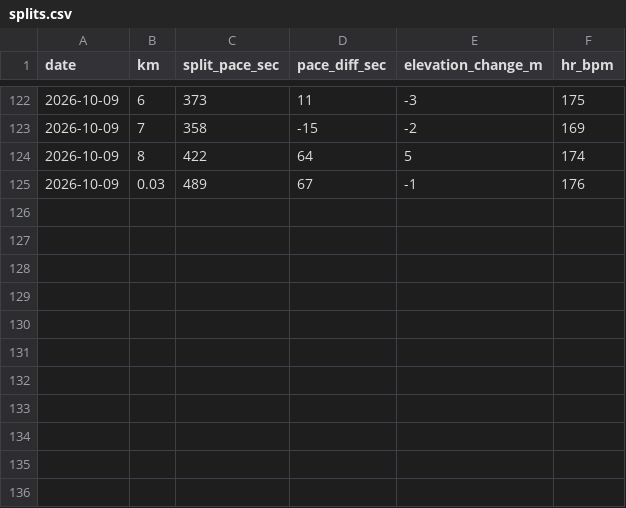
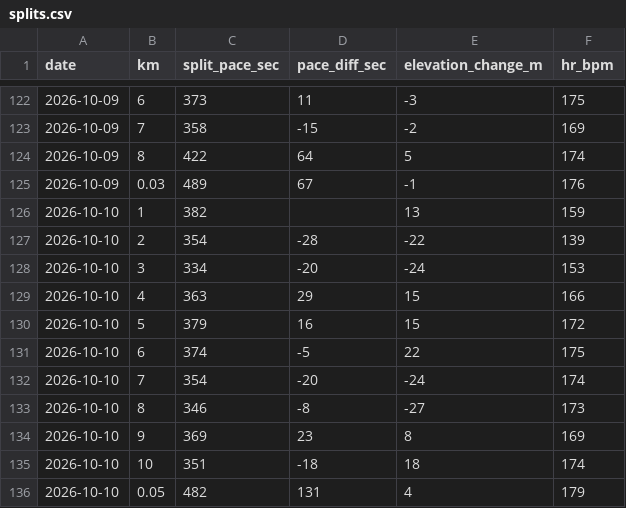
Before and after one commit to dazoyee/running, a CSV file: races/2026-11-29-koedo-kawagoe-half-marathon/splits.csv, drawn as a sheet; only a part is shown, gaps mark what is left out.

```diff
--- a/races/2026-11-29-koedo-kawagoe-half-marathon/splits.csv
+++ b/races/2026-11-29-koedo-kawagoe-half-marathon/splits.csv
@@ -125 +125,12 @@ date,km,split_pace_sec,pace_diff_sec,elevation_change_m,hr_bpm
 2026-10-09,0.03,489,67,-1,176
+2026-10-10,1,382,,13,159
+2026-10-10,2,354,-28,-22,139
+2026-10-10,3,334,-20,-24,153
+2026-10-10,4,363,29,15,166
+2026-10-10,5,379,16,15,172
+2026-10-10,6,374,-5,22,175
+2026-10-10,7,354,-20,-24,174
+2026-10-10,8,346,-8,-27,173
+2026-10-10,9,369,23,8,169
+2026-10-10,10,351,-18,18,174
+2026-10-10,0.05,482,131,4,179
```
Also changed, not shown: races/2026-11-29-koedo-kawagoe-half-marathon/results.csv, 1 other file.
